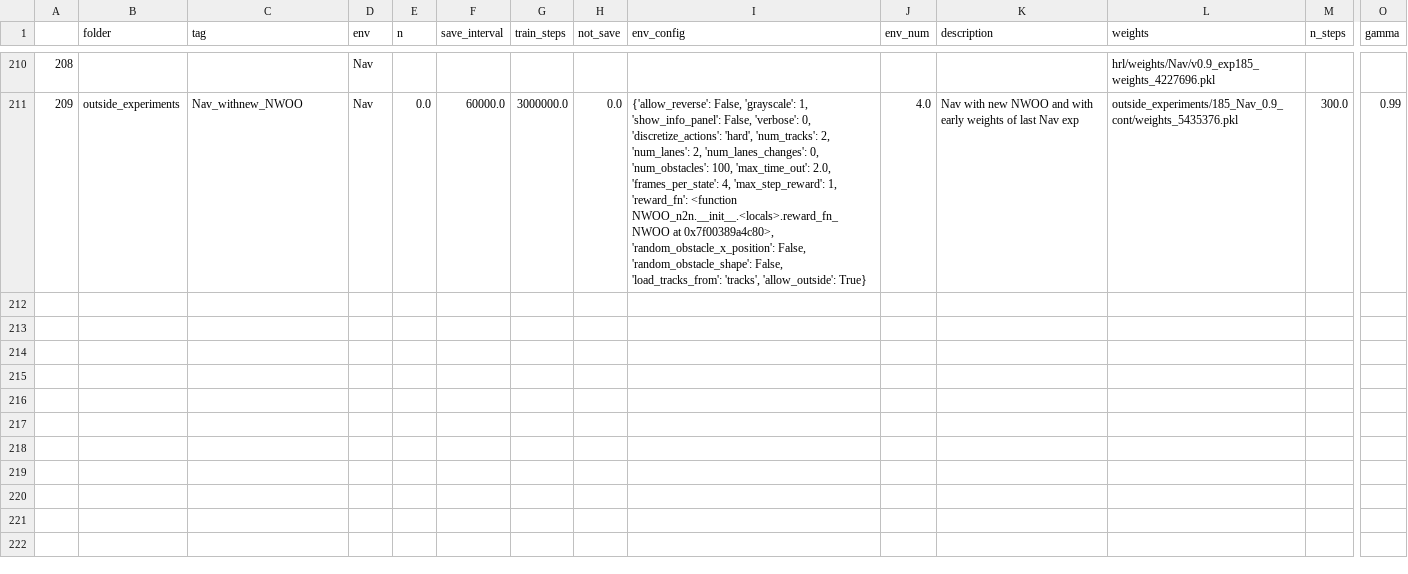
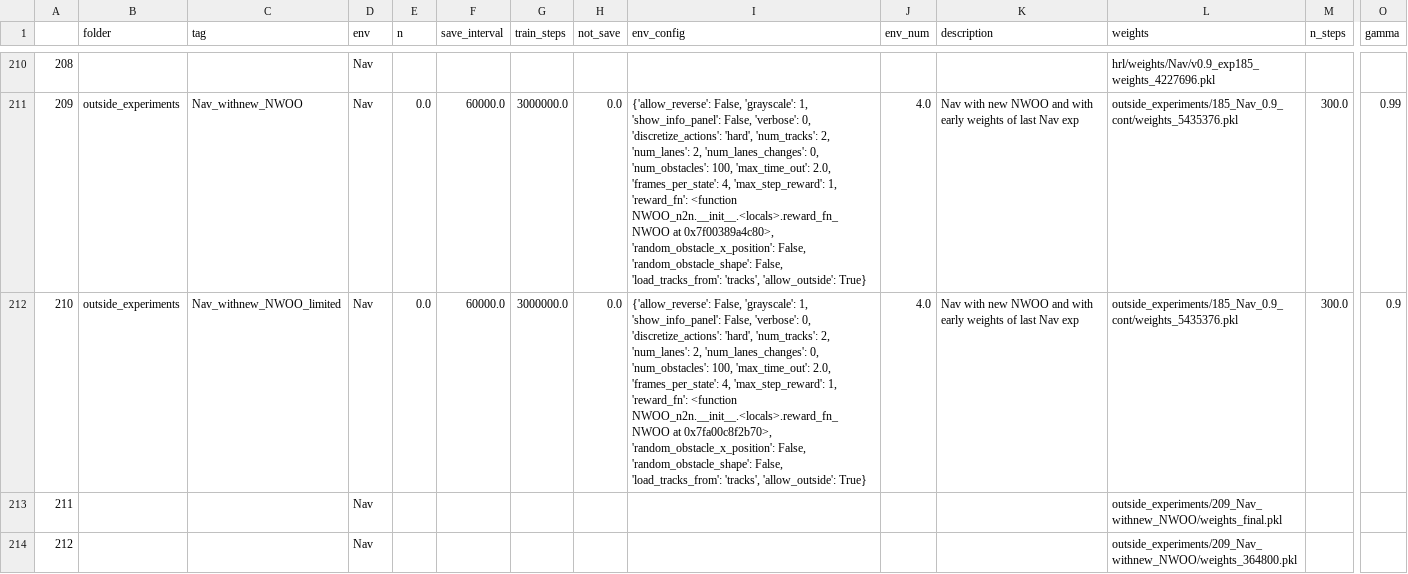
Before and after one commit to NotAnyMike/HRL, a CSV file: experiments/experiments.csv, drawn as a sheet; only a part is shown, gaps mark what is left out; rows hold the shown columns only; the diff covers the shown part only; the diff names each change by its address in the sheet, - before the commit and + after, or states it on an @@ line.

Commit message:
adding Nav H new weights

```diff
--- a/experiments/experiments.csv
+++ b/experiments/experiments.csv
+row 212: 210 | outside_experiments | Nav_withnew_NWOO_limited | Nav | 0.0 | 60000.0 | 3000000.0 | 0.0 | {'allow_reverse': False, 'grayscale': 1, 'show_info_panel': False, 'verbose': 0, 'discretize_actions': 'hard', 'num_tracks': 2, 'num_lanes': 2, 'num_lanes_changes': 0, 'num_obstacles': 100, 'max_time_out': 2.0, 'frames_per_state': 4, 'max_step_reward': 1, 'reward_fn': <function NWOO_n2n.__init__.<locals>.reward_fn_NWOO at 0x7fa00c8f2b70>, 'random_obstacle_x_position': False, 'random_obstacle_shape': False, 'load_tracks_from': 'tracks', 'allow_outside': True} | 4.0 | Nav with new NWOO and with early weights of last Nav exp | outside_experiments/185_Nav_0.9_cont/weights_5435376.pkl | 300.0 | 0.9
+row 213: 211 |  |  | Nav |  |  |  |  |  |  |  | outside_experiments/209_Nav_withnew_NWOO/weights_final.pkl
+row 214: 212 |  |  | Nav |  |  |  |  |  |  |  | outside_experiments/209_Nav_withnew_NWOO/weights_364800.pkl
```
Also changed, not shown: 6 added rows elsewhere in this file, 2 other files.
